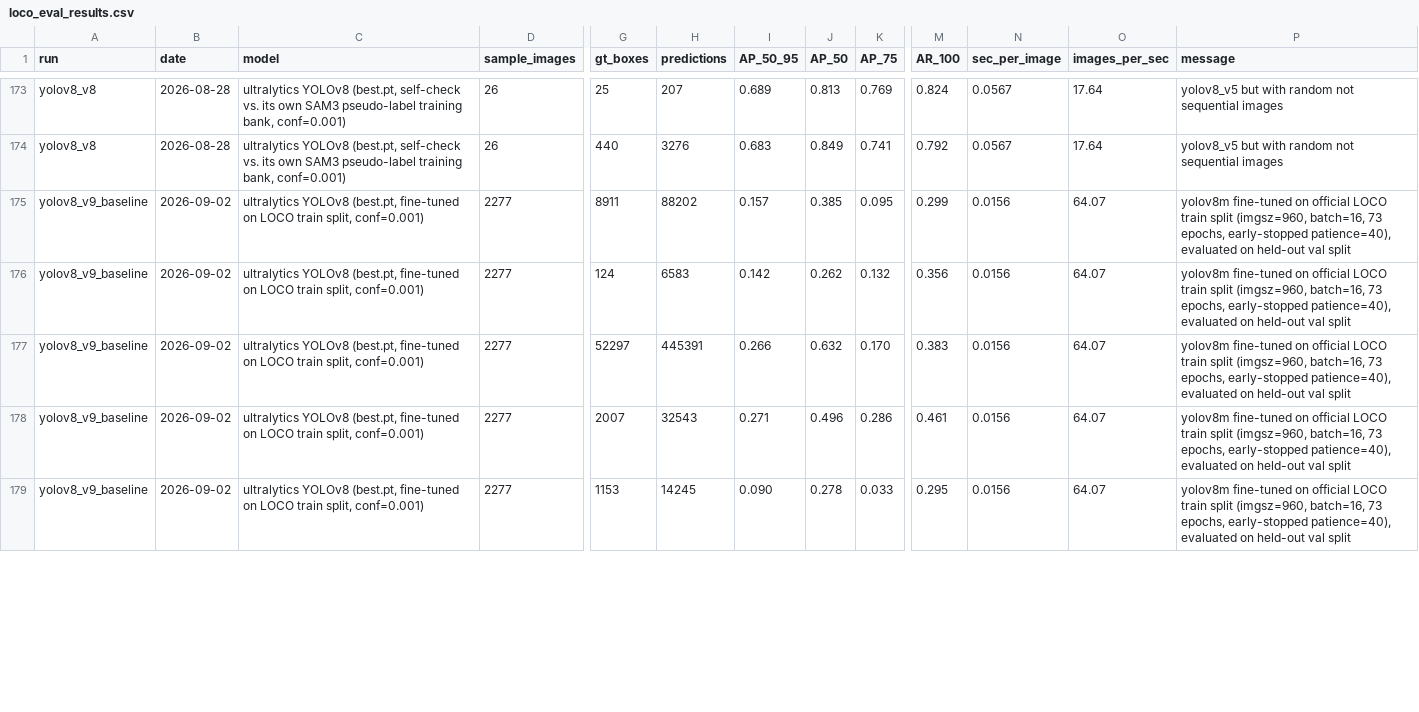
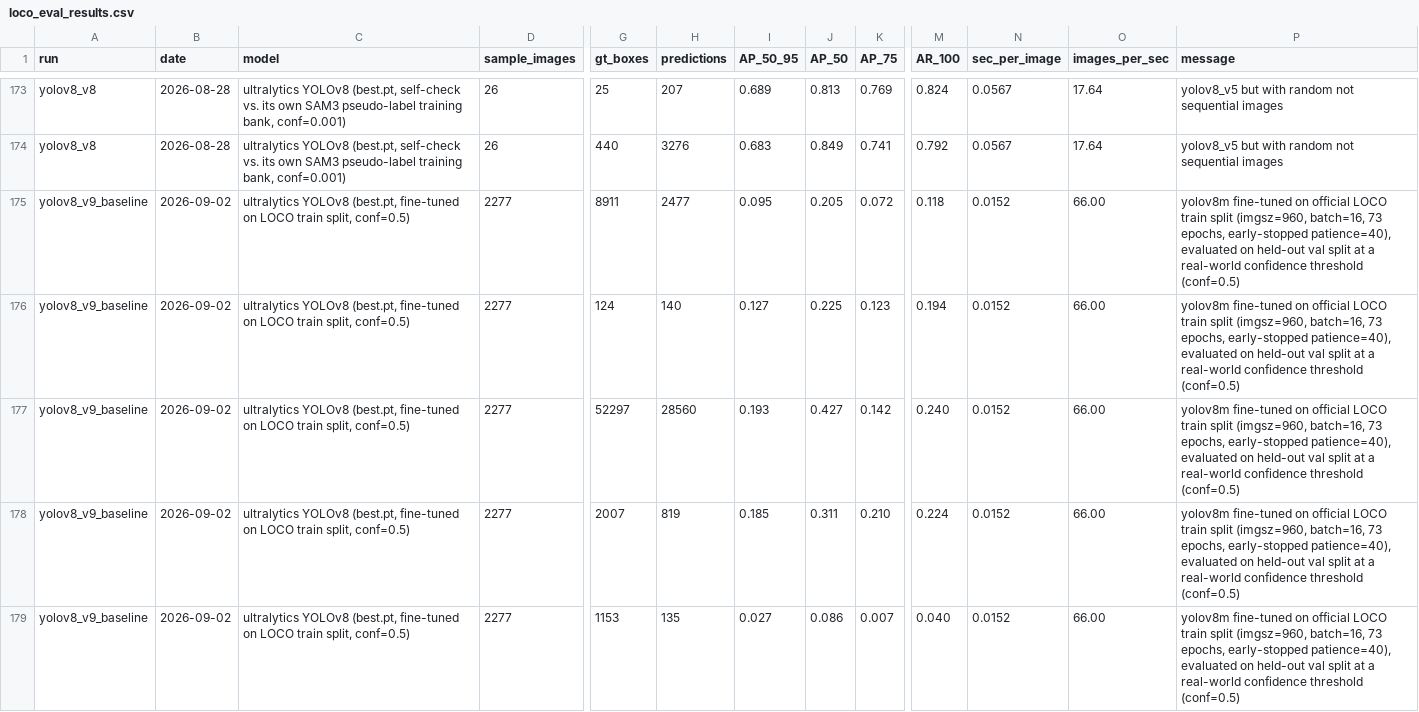
Before and after one commit to Eduds007/Zero-Shot-models-Logistics, a CSV file: dataset/results/loco_eval_results.csv, drawn as a sheet; only a part is shown, gaps mark what is left out; the diff covers the shown part only; the diff names each change by its address in the sheet, - before the commit and + after, or states it on an @@ line.

Commit message:
add: update loco_eval_results.csv with new YOLOv8 v9 baseline results at a real-world confidence threshold

```diff
--- a/dataset/results/loco_eval_results.csv
+++ b/dataset/results/loco_eval_results.csv
-C175:C179 (model): …train split, conf=0.001)
+C175:C179 (model): …train split, conf=0.5)
-H175 (predictions): 88202
+H175 (predictions): 2477
-I175 (AP_50_95): 0.157
+I175 (AP_50_95): 0.095
-J175 (AP_50): 0.385
+J175 (AP_50): 0.205
-K175 (AP_75): 0.095
+K175 (AP_75): 0.072
-M175 (AR_100): 0.299
+M175 (AR_100): 0.118
-N175:N179 (sec_per_image): 0.0156
+N175:N179 (sec_per_image): 0.0152
-O175:O179 (images_per_sec): 64.07
+O175:O179 (images_per_sec): 66.00
-P175:P179 (message): …val split
+P175:P179 (message): …val split at a real-world confidence threshold (conf=0.5)
-H176 (predictions): 6583
+H176 (predictions): 140
-I176 (AP_50_95): 0.142
+I176 (AP_50_95): 0.127
-J176 (AP_50): 0.262
+J176 (AP_50): 0.225
-K176 (AP_75): 0.132
+K176 (AP_75): 0.123
-M176 (AR_100): 0.356
+M176 (AR_100): 0.194
-H177 (predictions): 445391
+H177 (predictions): 28560
-I177 (AP_50_95): 0.266
+I177 (AP_50_95): 0.193
-J177 (AP_50): 0.632
+J177 (AP_50): 0.427
-K177 (AP_75): 0.170
+K177 (AP_75): 0.142
-M177 (AR_100): 0.383
+M177 (AR_100): 0.240
-H178 (predictions): 32543
+H178 (predictions): 819
-I178 (AP_50_95): 0.271
+I178 (AP_50_95): 0.185
-J178 (AP_50): 0.496
+J178 (AP_50): 0.311
-K178 (AP_75): 0.286
+K178 (AP_75): 0.210
-M178 (AR_100): 0.461
+M178 (AR_100): 0.224
-H179 (predictions): 14245
+H179 (predictions): 135
-I179 (AP_50_95): 0.090
+I179 (AP_50_95): 0.027
-J179 (AP_50): 0.278
+J179 (AP_50): 0.086
-K179 (AP_75): 0.033
+K179 (AP_75): 0.007
-M179 (AR_100): 0.295
+M179 (AR_100): 0.040
```
Also changed, not shown: 9 edited cells elsewhere in this file.
